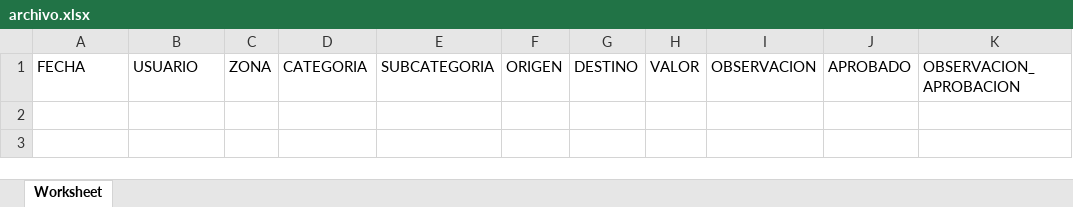
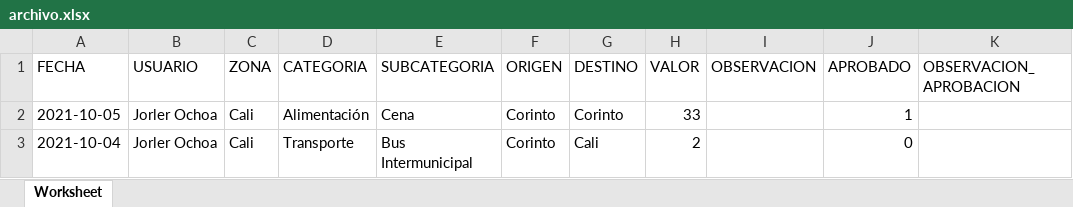
Before and after one commit to jorlerAndres/viatics, an Excel workbook: assets/archivo.xlsx, sheet Worksheet, drawn as a sheet; values as stored, in another font and other column widths than the file's, no borders; the diff names each change by its address in the sheet, - before the commit and + after, or states it on an @@ line.

```diff
--- a/assets/archivo.xlsx (sheet Worksheet)
+++ b/assets/archivo.xlsx (sheet Worksheet)
+row 2: 2021-10-05 | Jorler Ochoa | Cali | Alimentación | Cena | Corinto | Corinto | 33 |  | 1
+row 3: 2021-10-04 | Jorler Ochoa | Cali | Transporte | Bus Intermunicipal | Corinto | Cali | 2 |  | 0
```
Also changed, not shown: 2 other files.
